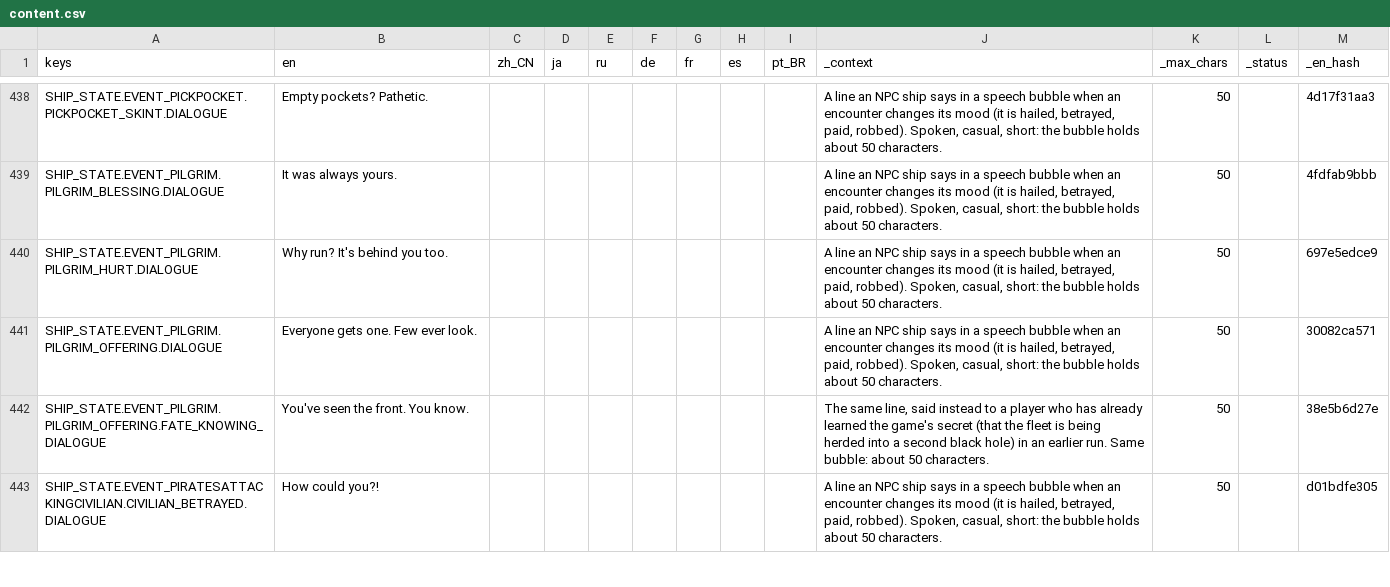
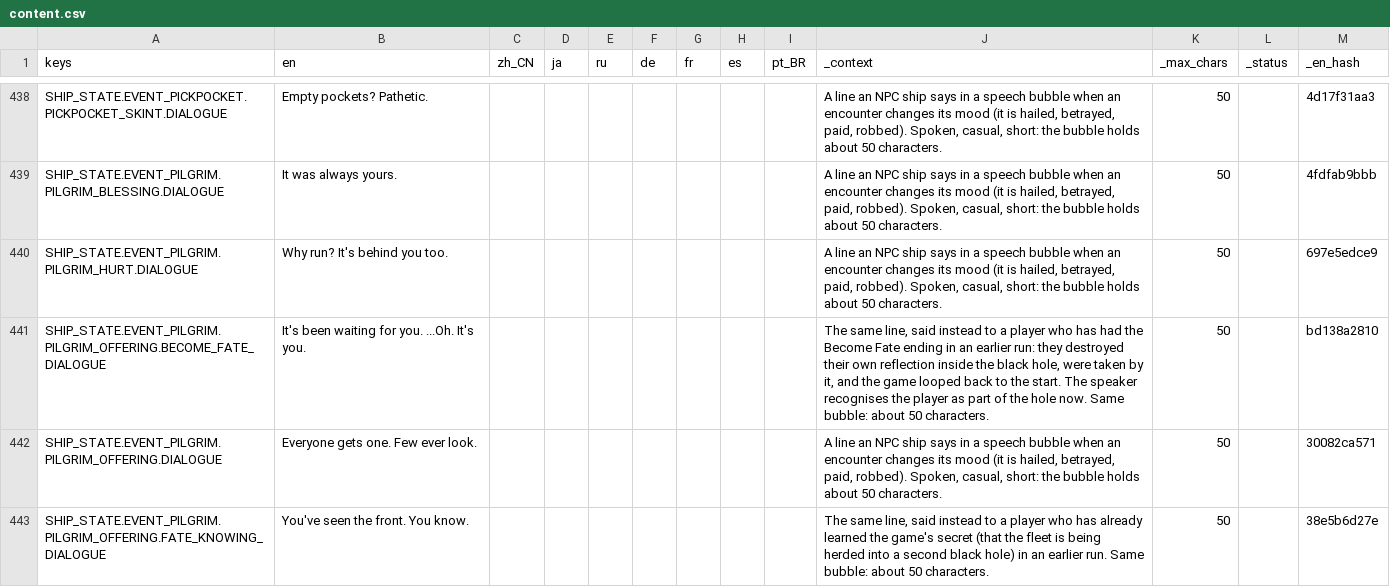
Before and after one commit to Andrew-D-Gibson/DieFighter, a CSV file: Localization/content.csv, drawn as a sheet; only a part is shown, gaps mark what is left out; the shorter side is filled out with more unchanged rows; the diff names each change by its address in the sheet, - before the commit and + after, or states it on an @@ line.

```diff
--- a/Localization/content.csv
+++ b/Localization/content.csv
+row 441: SHIP_STATE.EVENT_PILGRIM.PILGRIM_OFFERING.BECOME_FATE_DIALOGUE | It's been waiting for you. ...Oh. It's you. |  |  |  |  |  |  |  | The same line, said instead to a player who has had the Become Fate ending in an earlier run: they destroyed their own reflection inside the black hole, were taken by it, and the game looped back to the start. The speaker recognises the player as part of the hole now. Same bubble: about 50 characters. | 50 |  | bd138a2810
```
Also changed, not shown: Localization/translations.csv, 8 other files.
